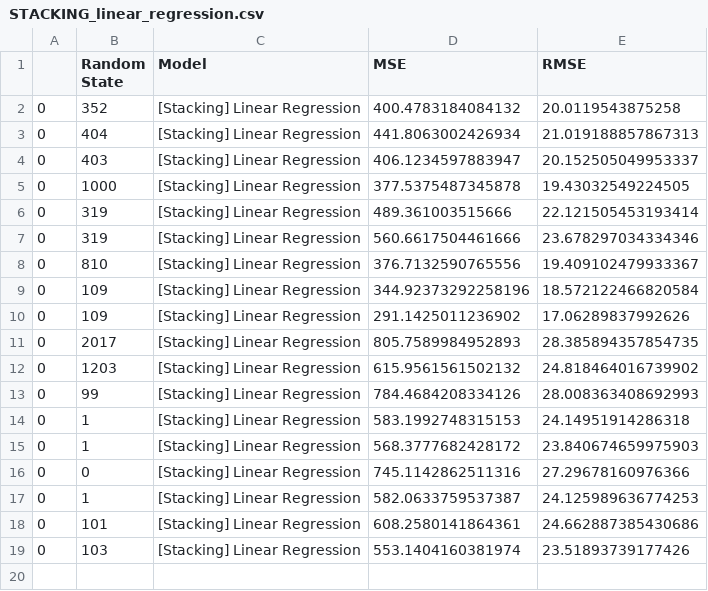
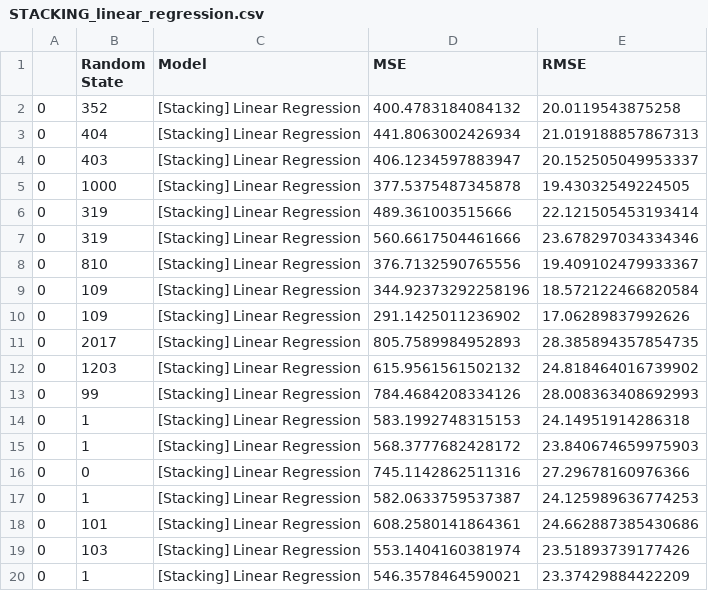
Before and after one commit to bijanfallah/1985_Auto_Imports_Database, a CSV file: log/STACKING_linear_regression.csv, drawn as a sheet.

Commit message:
Log update & stacking layer figure update

```diff
--- a/log/STACKING_linear_regression.csv
+++ b/log/STACKING_linear_regression.csv
@@ -19 +19,2 @@
 0,103,[Stacking] Linear Regression,553.1404160381974,23.51893739177426
+0,1,[Stacking] Linear Regression,546.3578464590021,23.37429884422209
```
Also changed, not shown: log/STACKING_avg.csv, log/STACKING_neural_network.csv, 9 other files.
